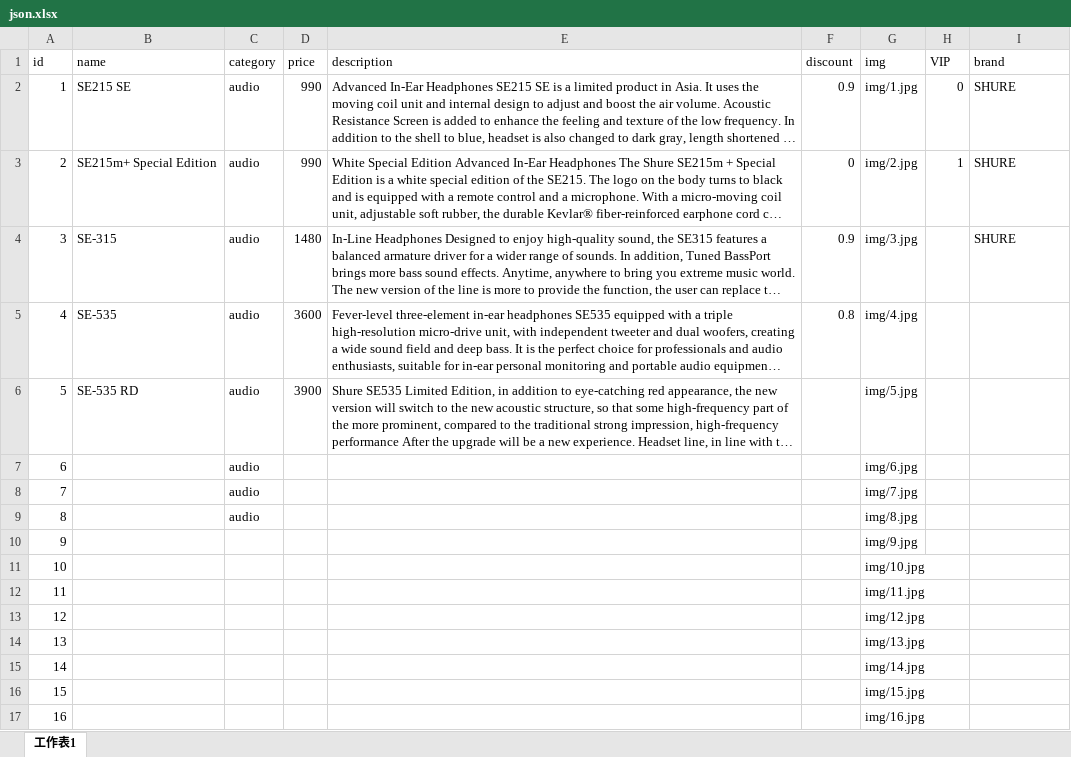
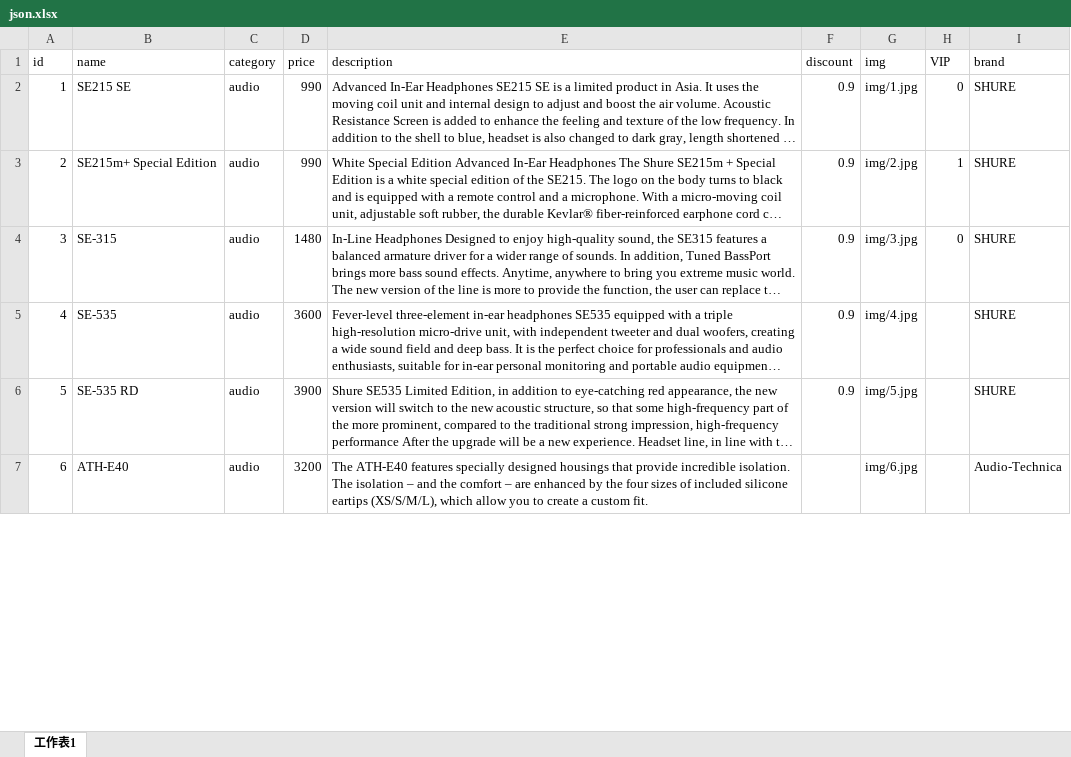
Before and after one commit to tang7260/HCIASS, an Excel workbook: json.xlsx, sheet 工作表1, drawn as a sheet; only a part is shown; long unchanged cells end in …; values as stored, in another font and other column widths than the file's, no borders; removed rows and columns are numbered as before the commit, all else as after; the diff covers the shown part only; the diff names each change by its address in the sheet, - before the commit and + after, or states it on an @@ line.

Commit message:
json

```diff
--- a/json.xlsx (sheet 工作表1)
+++ b/json.xlsx (sheet 工作表1)
-F3 (discount): 0
+F3 (discount): 0.9
-H4 (VIP): (empty)
+H4 (VIP): 0
-F5 (discount): 0.8
+F5 (discount): 0.9
-I5:I6 (brand): (empty)
+I5:I6 (brand): SHURE
-F6 (discount): (empty)
+F6 (discount): 0.9
-row 7: 6 |  | audio |  |  |  | img/6.jpg
-row 8: 7 |  | audio |  |  |  | img/7.jpg
-row 9: 8 |  | audio |  |  |  | img/8.jpg
-row 10: 9 |  |  |  |  |  | img/9.jpg
-row 11: 10 |  |  |  |  |  | img/10.jpg
-row 12: 11 |  |  |  |  |  | img/11.jpg
-row 13: 12 |  |  |  |  |  | img/12.jpg
-row 14: 13 |  |  |  |  |  | img/13.jpg
-row 15: 14 |  |  |  |  |  | img/14.jpg
-row 16: 15 |  |  |  |  |  | img/15.jpg
-row 17: 16 |  |  |  |  |  | img/16.jpg
+row 7: 6 | ATH-E40 | audio | 3200 | The ATH-E40 features specially designed housings that provide incredible isolation. The isolation – and the comfort – are enhanced by the four sizes of included silicone eartips (XS/S/M/L), which allow you to create a custom fit. |  | img/6.jpg |  | Audio-Technica
```
Also changed, not shown: 18 added rows elsewhere in this sheet, 22 other files.
